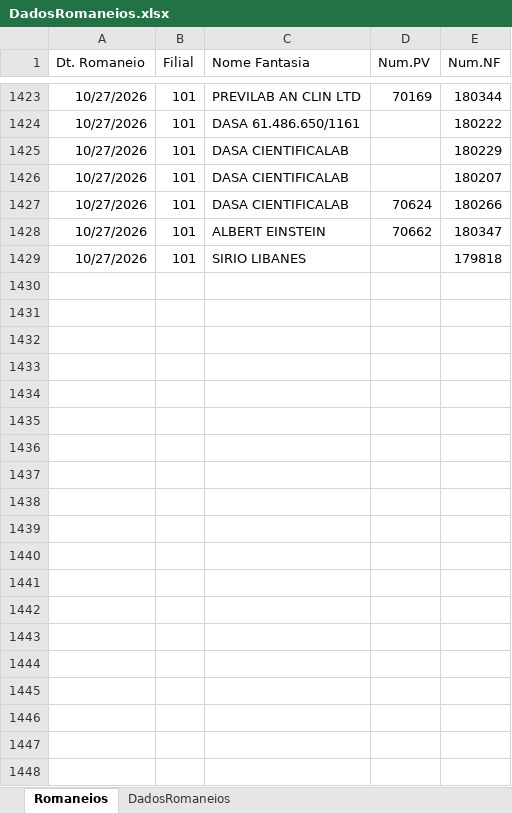
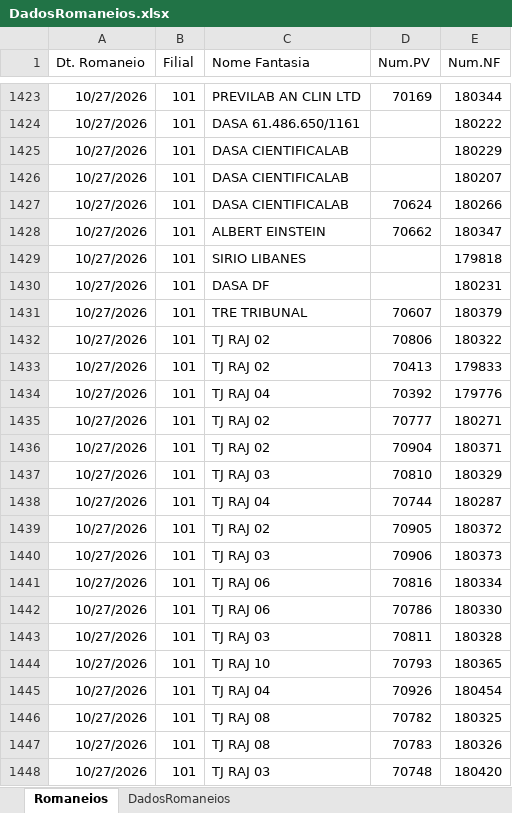
Before and after one commit to Retr00-Br/AcompanhamentoProducao, an Excel workbook: DadosRomaneios.xlsx, sheet Romaneios, drawn as a sheet; only a part is shown, gaps mark what is left out; values as stored, in another font and other column widths than the file's, no borders; the diff covers the shown part only; the diff names each change by its address in the sheet, - before the commit and + after, or states it on an @@ line.

```diff
--- a/DadosRomaneios.xlsx (sheet Romaneios)
+++ b/DadosRomaneios.xlsx (sheet Romaneios)
+row 1430: 10/27/2026 | 101 | DASA DF |  | 180231
+row 1431: 10/27/2026 | 101 | TRE TRIBUNAL | 70607 | 180379
+row 1432: 10/27/2026 | 101 | TJ RAJ 02 | 70806 | 180322
+row 1433: 10/27/2026 | 101 | TJ RAJ 02 | 70413 | 179833
+row 1434: 10/27/2026 | 101 | TJ RAJ 04 | 70392 | 179776
+row 1435: 10/27/2026 | 101 | TJ RAJ 02 | 70777 | 180271
+row 1436: 10/27/2026 | 101 | TJ RAJ 02 | 70904 | 180371
+row 1437: 10/27/2026 | 101 | TJ RAJ 03 | 70810 | 180329
+row 1438: 10/27/2026 | 101 | TJ RAJ 04 | 70744 | 180287
+row 1439: 10/27/2026 | 101 | TJ RAJ 02 | 70905 | 180372
+row 1440: 10/27/2026 | 101 | TJ RAJ 03 | 70906 | 180373
+row 1441: 10/27/2026 | 101 | TJ RAJ 06 | 70816 | 180334
+row 1442: 10/27/2026 | 101 | TJ RAJ 06 | 70786 | 180330
+row 1443: 10/27/2026 | 101 | TJ RAJ 03 | 70811 | 180328
+row 1444: 10/27/2026 | 101 | TJ RAJ 10 | 70793 | 180365
+row 1445: 10/27/2026 | 101 | TJ RAJ 04 | 70926 | 180454
+row 1446: 10/27/2026 | 101 | TJ RAJ 08 | 70782 | 180325
+row 1447: 10/27/2026 | 101 | TJ RAJ 08 | 70783 | 180326
+row 1448: 10/27/2026 | 101 | TJ RAJ 03 | 70748 | 180420
```
Also changed, not shown: 86 added rows elsewhere in this sheet, sheet DadosRomaneios, DadosFaturamento.xlsx, DadosProducao.xlsx.
